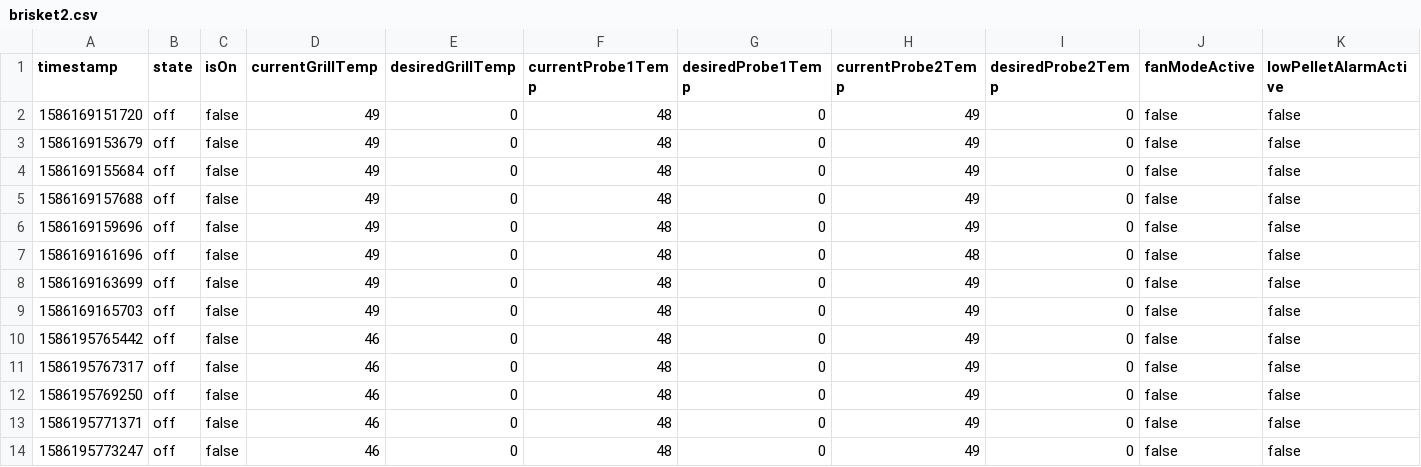
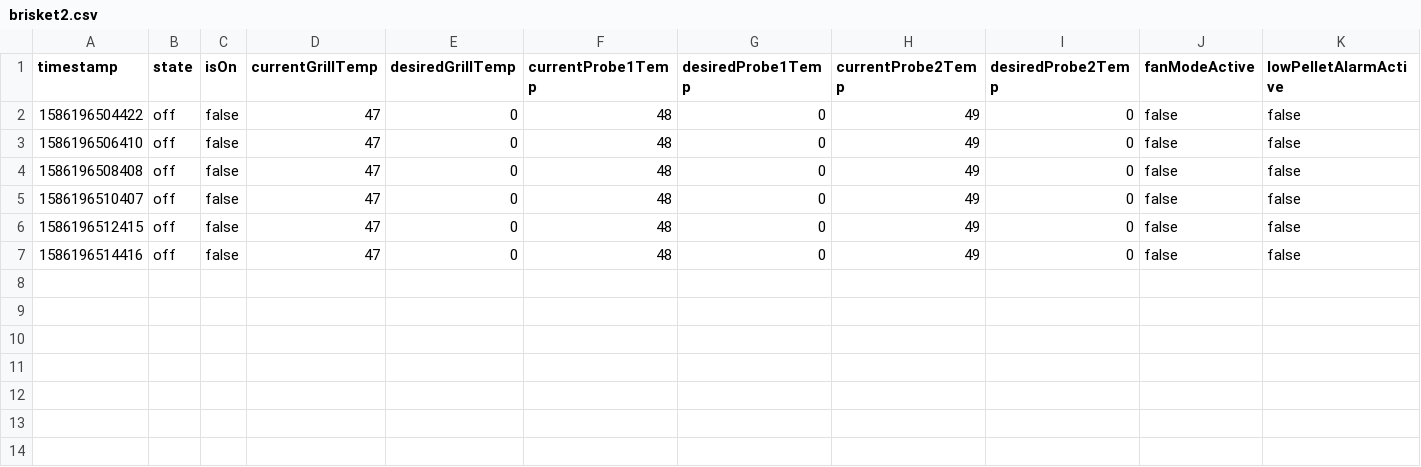
Before and after one commit to facultymatt/gmg-js, a CSV file: data/brisket2.csv, drawn as a sheet.

```diff
--- a/data/brisket2.csv
+++ b/data/brisket2.csv
@@ -1,14 +1,7 @@
 timestamp,state,isOn,currentGrillTemp,desiredGrillTemp,currentProbe1Temp,desiredProbe1Temp,currentProbe2Temp,desiredProbe2Temp,fanModeActive,lowPelletAlarmActive
-1586169151720,off,false,49,0,48,0,49,0,false,false
-1586169153679,off,false,49,0,48,0,49,0,false,false
-1586169155684,off,false,49,0,48,0,49,0,false,false
-1586169157688,off,false,49,0,48,0,49,0,false,false
-1586169159696,off,false,49,0,48,0,49,0,false,false
-1586169161696,off,false,49,0,48,0,48,0,false,false
-1586169163699,off,false,49,0,48,0,49,0,false,false
-1586169165703,off,false,49,0,48,0,49,0,false,false
-1586195765442,off,false,46,0,48,0,49,0,false,false
-1586195767317,off,false,46,0,48,0,49,0,false,false
-1586195769250,off,false,46,0,48,0,49,0,false,false
-1586195771371,off,false,46,0,48,0,49,0,false,false
-1586195773247,off,false,46,0,48,0,49,0,false,false
+1586196504422,off,false,47,0,48,0,49,0,false,false
+1586196506410,off,false,47,0,48,0,49,0,false,false
+1586196508408,off,false,47,0,48,0,49,0,false,false
+1586196510407,off,false,47,0,48,0,49,0,false,false
+1586196512415,off,false,47,0,48,0,49,0,false,false
+1586196514416,off,false,47,0,48,0,49,0,false,false
```
Also changed, not shown: 7 other files.
